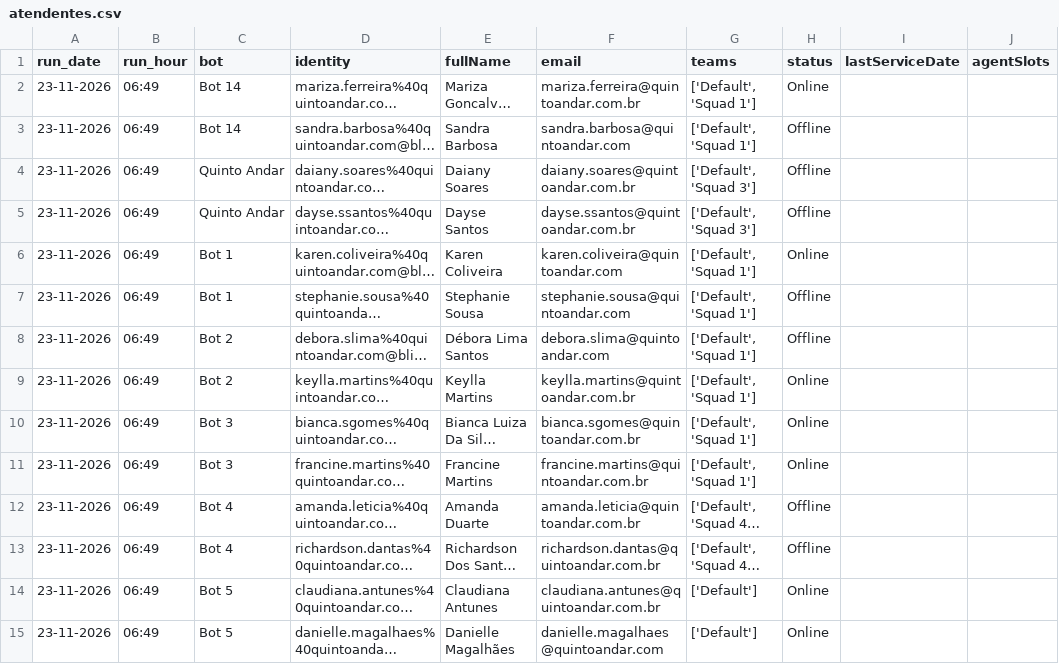
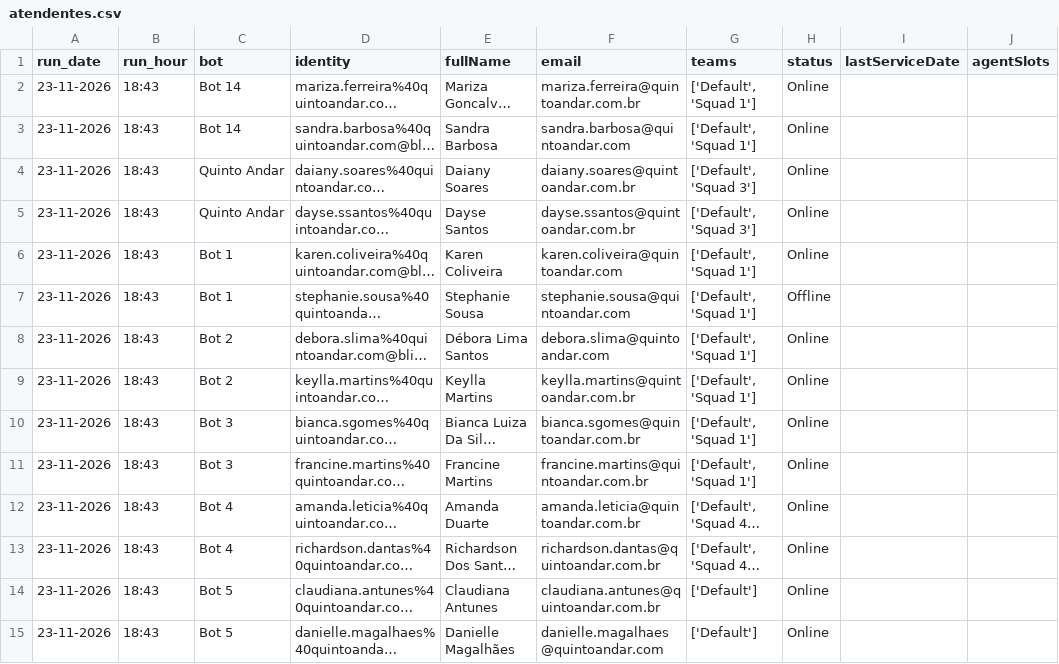
Before and after one commit to pedrosalles-dev/blip-atendentes, a CSV file: atendentes.csv, drawn as a sheet; only a part is shown; long unchanged cells end in …; the diff covers the shown part only; the diff names each change by its address in the sheet, - before the commit and + after, or states it on an @@ line.

```diff
--- a/atendentes.csv
+++ b/atendentes.csv
-B2:B15 (run_hour): 06:49
+B2:B15 (run_hour): 18:43
-H3:H5 (status): Offline
+H3:H5 (status): Online
-H8 (status): Offline
+H8 (status): Online
-H12:H13 (status): Offline
+H12:H13 (status): Online
```
Also changed, not shown: 24 edited cells elsewhere in this file.
